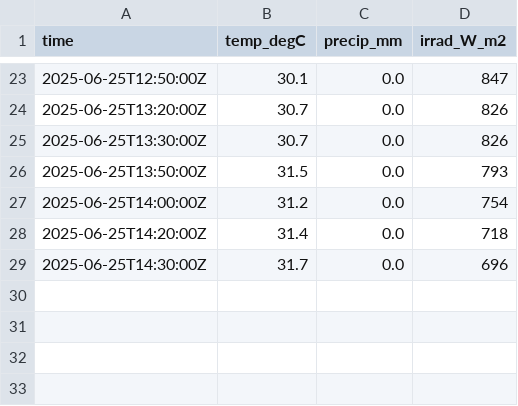
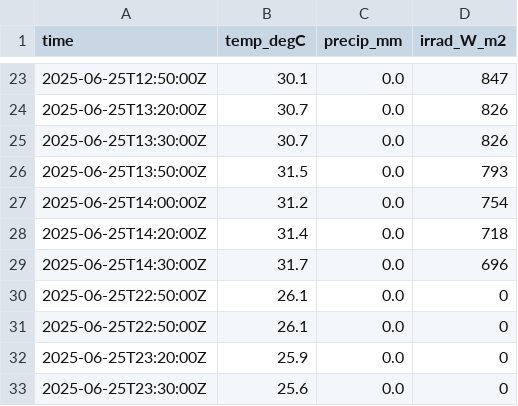
Before and after one commit to MeteoSwiss/callisto, a CSV file: output/data/meteoswiss/meteoswiss_2025-06-25.csv, drawn as a sheet; only a part is shown, gaps mark what is left out; the diff names each change by its address in the sheet, - before the commit and + after, or states it on an @@ line.

```diff
--- a/output/data/meteoswiss/meteoswiss_2025-06-25.csv
+++ b/output/data/meteoswiss/meteoswiss_2025-06-25.csv
+row 30: 2025-06-25T22:50:00Z | 26.1 | 0.0 | 0
+row 31: 2025-06-25T22:50:00Z | 26.1 | 0.0 | 0
+row 32: 2025-06-25T23:20:00Z | 25.9 | 0.0 | 0
+row 33: 2025-06-25T23:30:00Z | 25.6 | 0.0 | 0
```
Also changed, not shown: output/data/proc_daily_flux/daily-flux_2025.csv, output/solar_scan/pointing-offsets_2025.csv, 16 other files.
